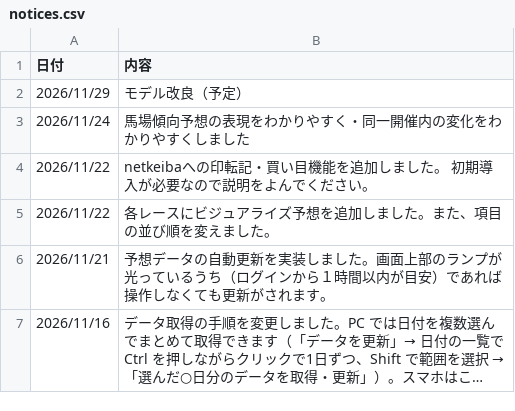
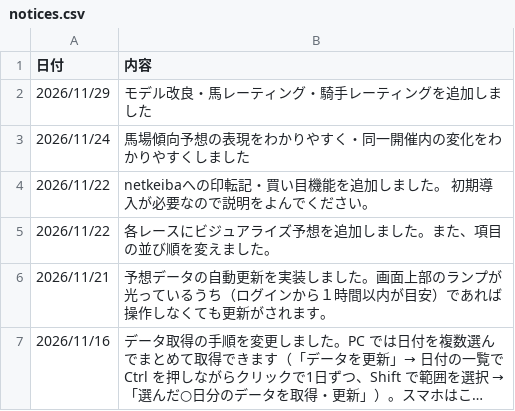
Before and after one commit to itry967/chimpo, a CSV file: notices.csv, drawn as a sheet; long unchanged cells end in ….

Commit message:
お知らせを更新(本番タスクの画面から)

```diff
--- a/notices.csv
+++ b/notices.csv
@@ -1,3 +1,3 @@
 日付,内容
-2026/11/29,モデル改良（予定）
+2026/11/29,モデル改良・馬レーティング・騎手レーティングを追加しました
 2026/11/24,馬場傾向予想の表現をわかりやすく・同一開催内の変化をわかりやすくしました
```
